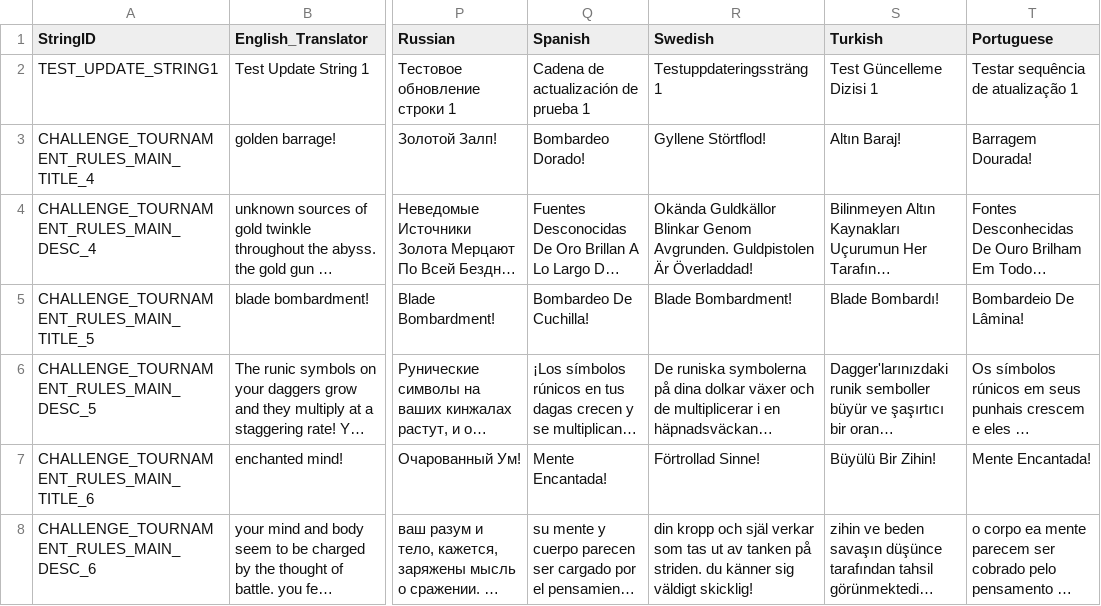
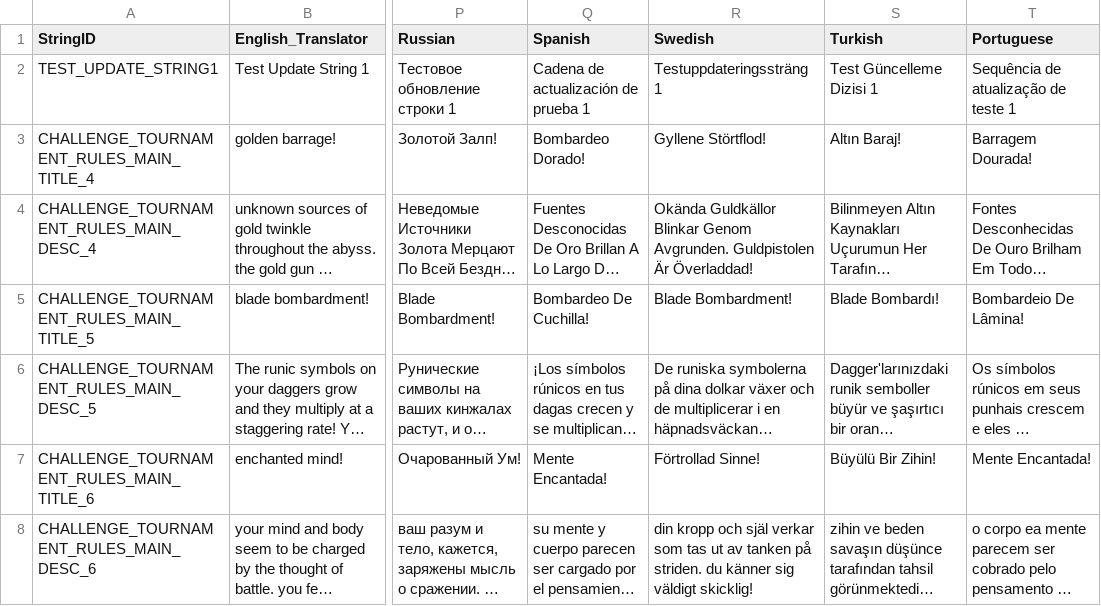
Before and after one commit to rawrzcookie/TT2_CSV, a CSV file: csv/LocalizationUpdateInfo.csv, drawn as a sheet; only a part is shown, gaps mark what is left out; long unchanged cells end in …; the diff names each change by its address in the sheet, - before the commit and + after, or states it on an @@ line.

```diff
--- a/csv/LocalizationUpdateInfo.csv
+++ b/csv/LocalizationUpdateInfo.csv
-T2 (Portuguese): Testar sequência de atualização 1
+T2 (Portuguese): Sequência de atualização de teste 1
```
Also changed, not shown: csv/EndgameSeasonArtifactInfo.csv, csv/EndgameSeasonRewardInfo.csv.
